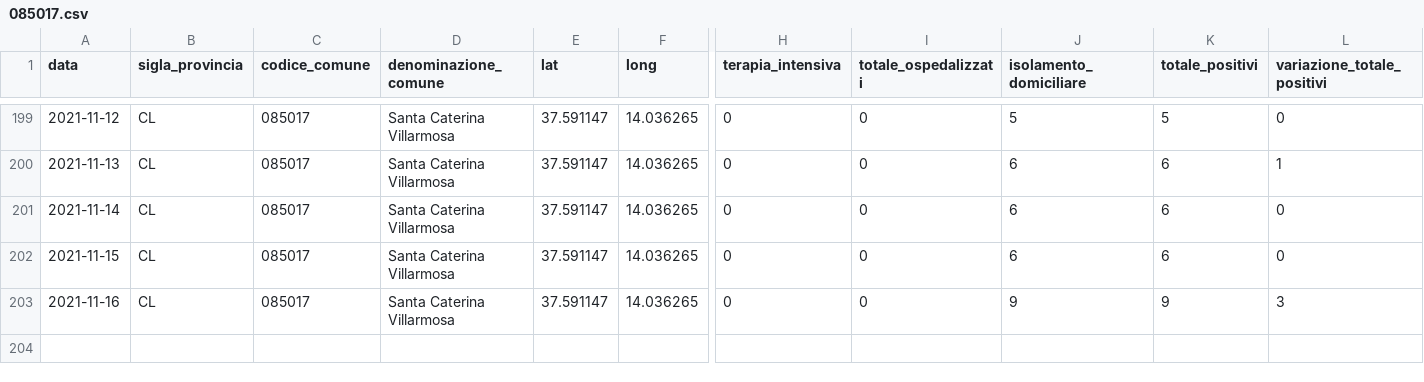
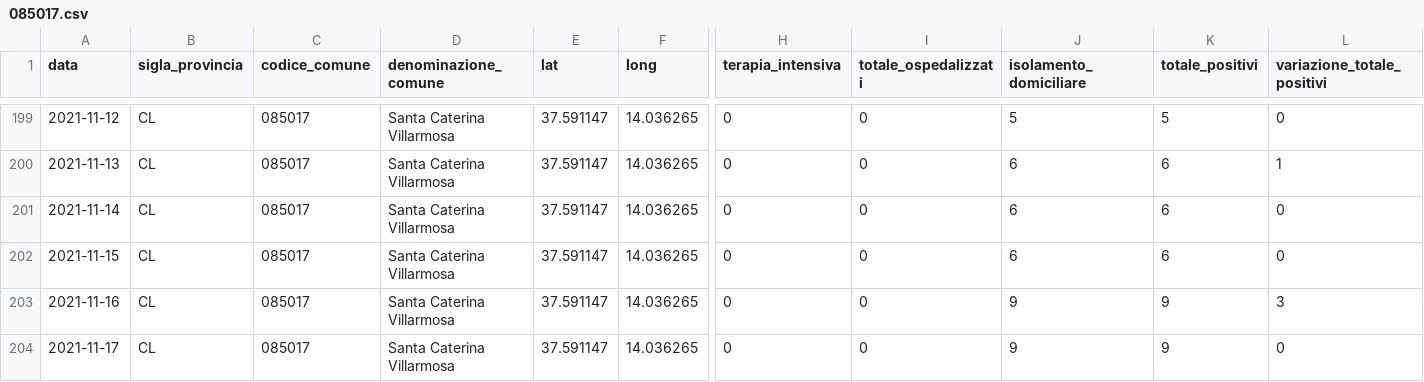
Before and after one commit to opendatasicilia/informa-covid19, a CSV file: dati/informacovid/085017/085017.csv, drawn as a sheet; only a part is shown, gaps mark what is left out; rows hold the shown columns only; the diff names each change by its address in the sheet, - before the commit and + after, or states it on an @@ line.

```diff
--- a/dati/informacovid/085017/085017.csv
+++ b/dati/informacovid/085017/085017.csv
+row 204: 2021-11-17 | CL | 085017 | Santa Caterina Villarmosa | 37.591147 | 14.036265 | 0 | 0 | 9 | 9 | 0
```
Also changed, not shown: dati/informacovid/085001/085001.csv, dati/informacovid/085004/085004.csv, 20 other files.
